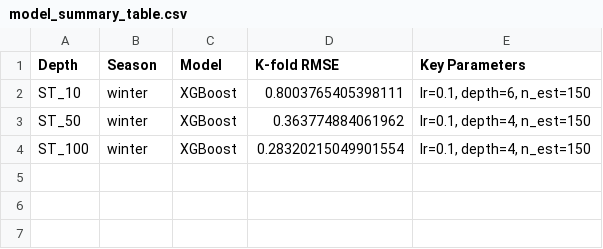
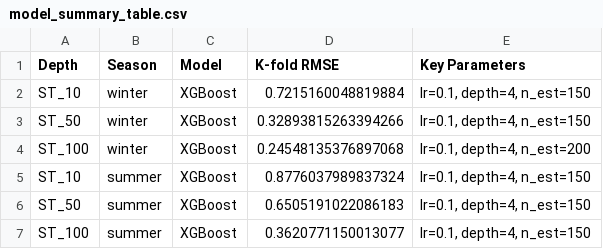
Before and after one commit to TyrikeDaniels/soil-temp-modeling, a CSV file: results/model_summary_table.csv, drawn as a sheet.

```diff
--- a/results/model_summary_table.csv
+++ b/results/model_summary_table.csv
@@ -1,4 +1,7 @@
 Depth,Season,Model,K-fold RMSE,Key Parameters
-ST_10,winter,XGBoost,0.8003765405398111,"lr=0.1, depth=6, n_est=150"
-ST_50,winter,XGBoost,0.363774884061962,"lr=0.1, depth=4, n_est=150"
-ST_100,winter,XGBoost,0.28320215049901554,"lr=0.1, depth=4, n_est=150"
+ST_10,winter,XGBoost,0.7215160048819884,"lr=0.1, depth=4, n_est=150"
+ST_50,winter,XGBoost,0.32893815263394266,"lr=0.1, depth=4, n_est=150"
+ST_100,winter,XGBoost,0.24548135376897068,"lr=0.1, depth=4, n_est=200"
+ST_10,summer,XGBoost,0.8776037989837324,"lr=0.1, depth=4, n_est=150"
+ST_50,summer,XGBoost,0.6505191022086183,"lr=0.1, depth=4, n_est=150"
+ST_100,summer,XGBoost,0.3620771150013077,"lr=0.1, depth=4, n_est=150"
```
Also changed, not shown: results/eval_val.csv, 1 other file.
